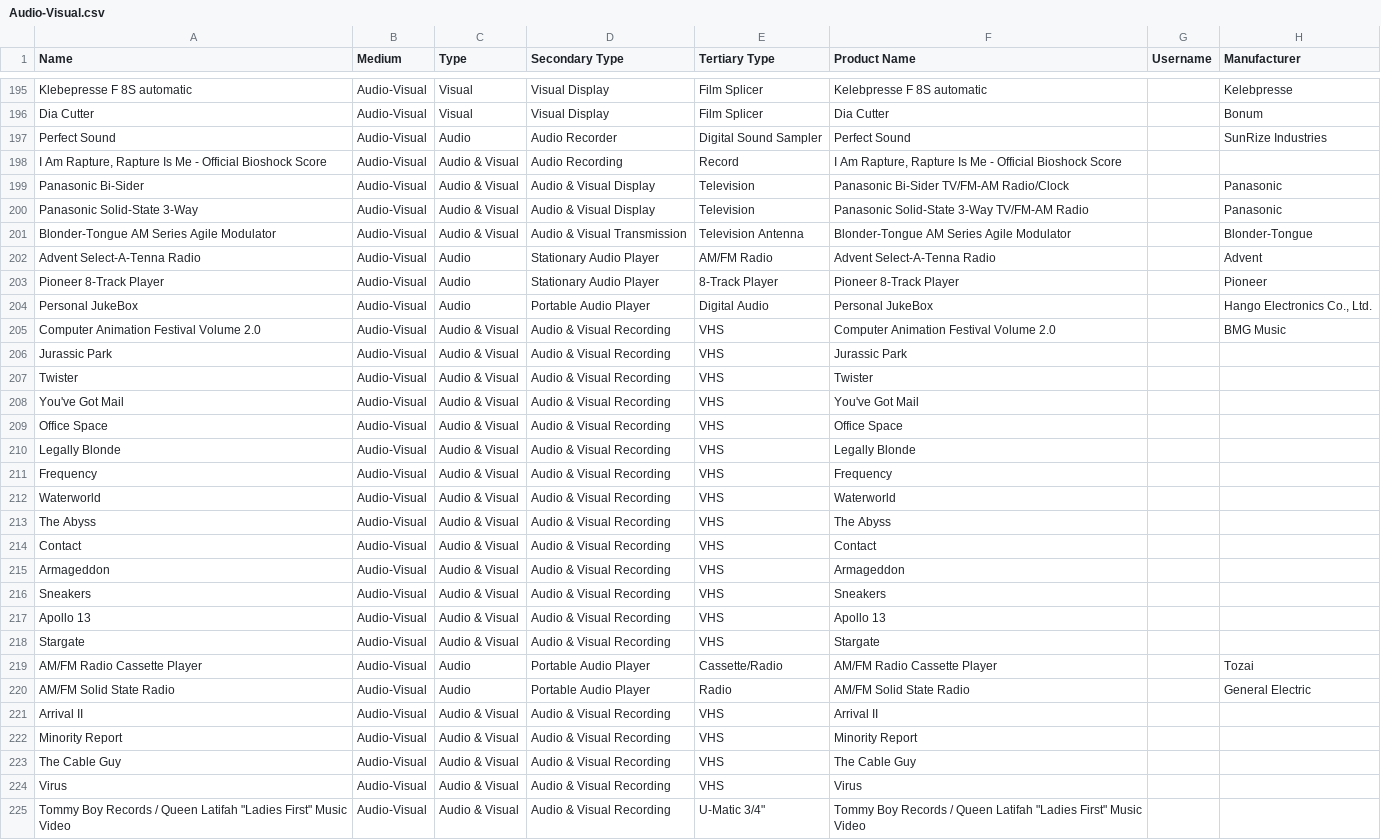
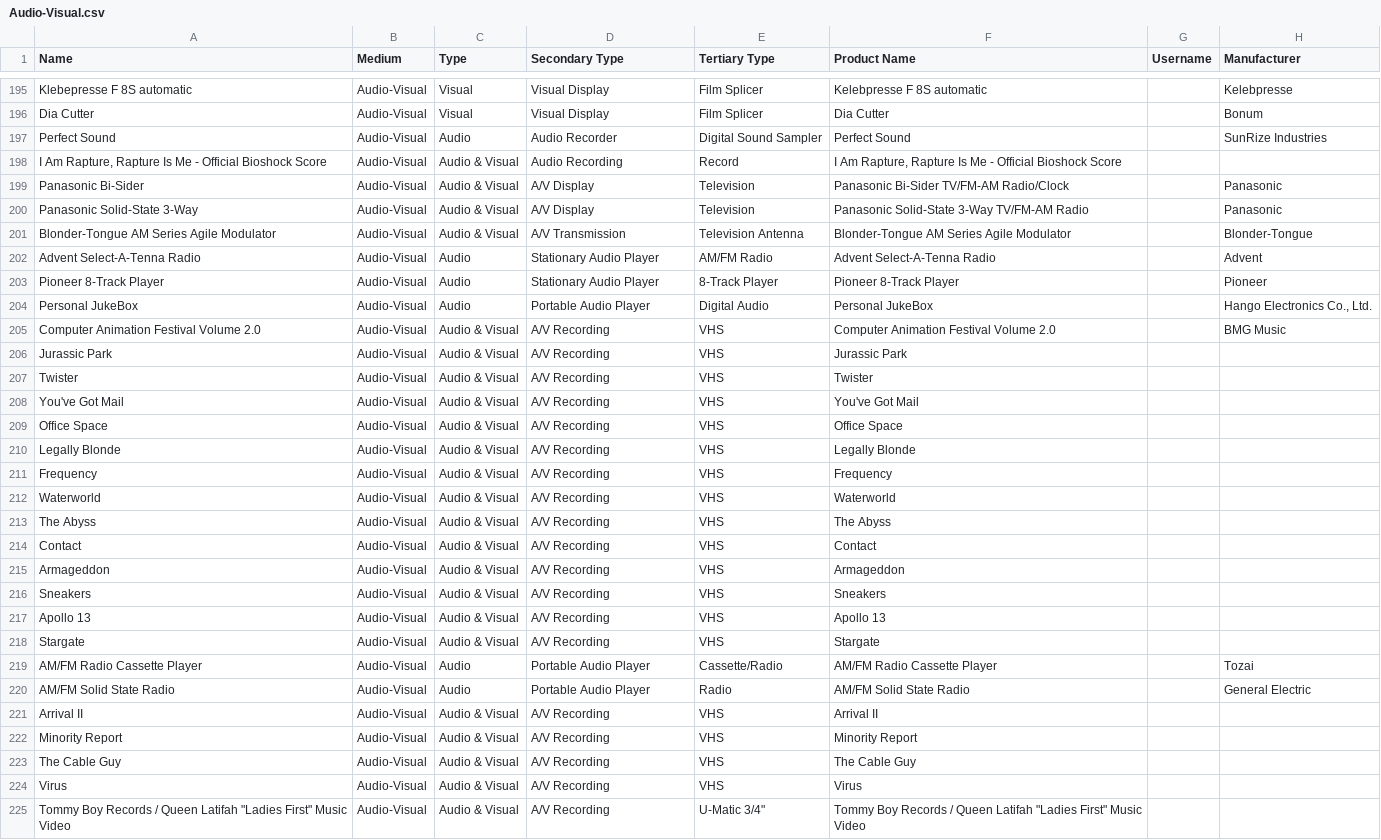
Before and after one commit to MediaArchaeologyLab/catalogue, a CSV file: Audio-Visual.csv, drawn as a sheet; only a part is shown, gaps mark what is left out; the diff covers the shown part only; the diff names each change by its address in the sheet, - before the commit and + after, or states it on an @@ line.

```diff
--- a/Audio-Visual.csv
+++ b/Audio-Visual.csv
-D199:D200 (Secondary Type): Audio & Visual Display
+D199:D200 (Secondary Type): A/V Display
-D201 (Secondary Type): Audio & Visual Transmission
+D201 (Secondary Type): A/V Transmission
-D205:D218 (Secondary Type): Audio & Visual Recording
+D205:D218 (Secondary Type): A/V Recording
-D221:D225 (Secondary Type): Audio & Visual Recording
+D221:D225 (Secondary Type): A/V Recording
```
Also changed, not shown: 123 edited cells elsewhere in this file.
